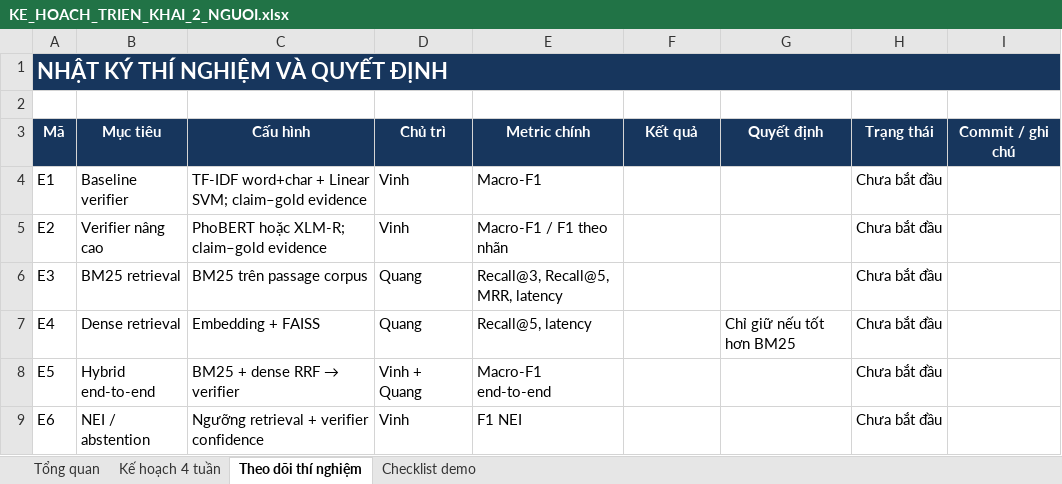
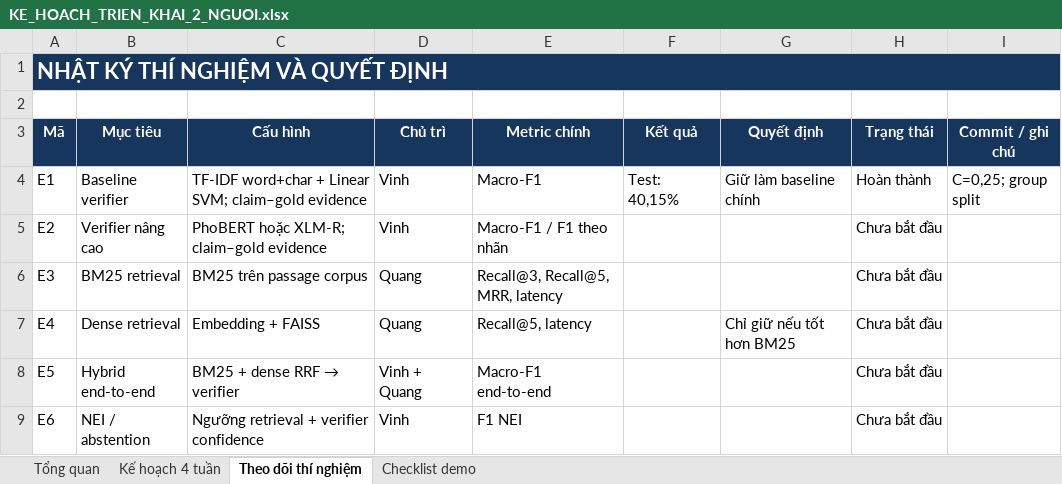
Before and after one commit to ducvinh101101/Vietnamese_Fact_Checking, an Excel workbook: KE_HOACH_TRIEN_KHAI_2_NGUOI.xlsx, sheet Theo dõi thí nghiệm, drawn as a sheet; values as stored, in another font and other column widths than the file's, no borders; the diff names each change by its address in the sheet, - before the commit and + after, or states it on an @@ line.

```diff
--- a/KE_HOACH_TRIEN_KHAI_2_NGUOI.xlsx (sheet Theo dõi thí nghiệm)
+++ b/KE_HOACH_TRIEN_KHAI_2_NGUOI.xlsx (sheet Theo dõi thí nghiệm)
-F4 (Kết quả): (empty)
+F4 (Kết quả): Test: 40,15%
-G4 (Quyết định): (empty)
+G4 (Quyết định): Giữ làm baseline chính
-H4 (Trạng thái): Chưa bắt đầu
+H4 (Trạng thái): Hoàn thành
-I4 (Commit / ghi chú): (empty)
+I4 (Commit / ghi chú): C=0,25; group split
```
Also changed, not shown: sheet Kế hoạch 4 tuần, 14 other files.
